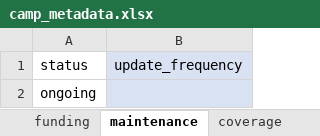
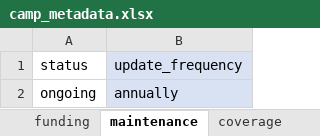
Before and after one commit to SRJPE/jpe-knights-landing-edi, an Excel workbook: data-raw/metadata/camp_metadata.xlsx, sheet maintenance, drawn as a sheet; values as stored, in another font and other column widths than the file's, no borders; the diff names each change by its address in the sheet, - before the commit and + after, or states it on an @@ line.

```diff
--- a/data-raw/metadata/camp_metadata.xlsx (sheet maintenance)
+++ b/data-raw/metadata/camp_metadata.xlsx (sheet maintenance)
-B2: (empty)
+B2: annually
```
Also changed, not shown: sheet coverage, data-raw/metadata/camp_catch_metadata.xlsx, data-raw/metadata/camp_trap_metadata.xlsx, 1 other file.
